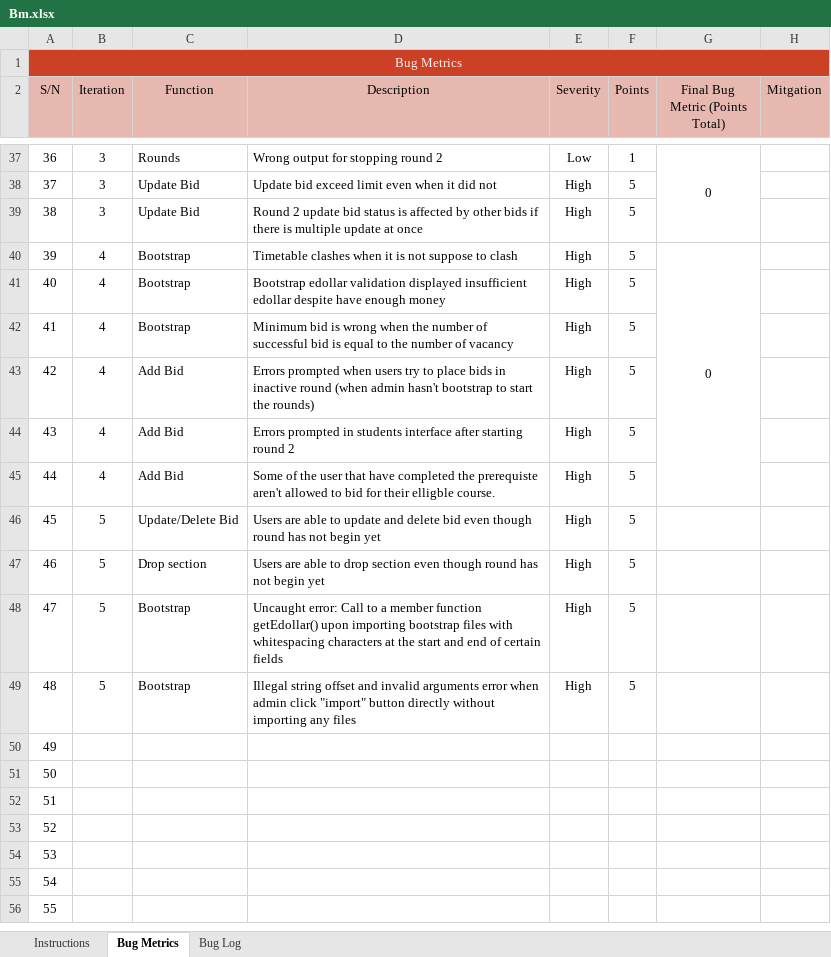
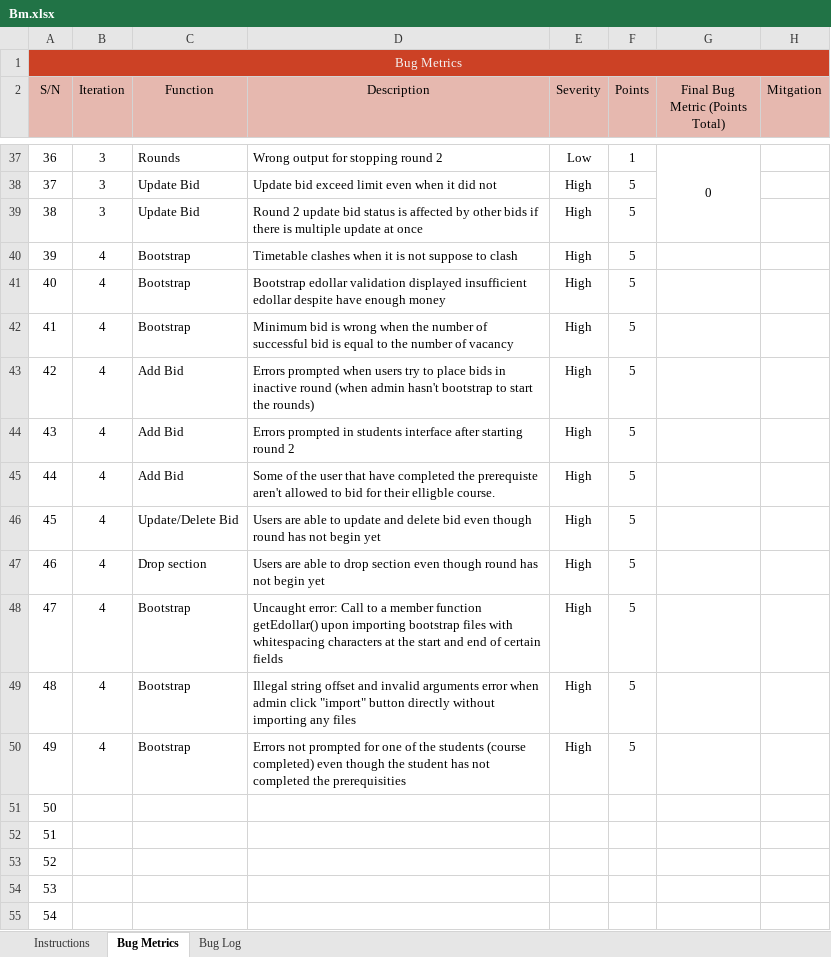
Before and after one commit to xbloh/Online-Course-Bidding-System-, an Excel workbook: metrics/Bm.xlsx, sheet Bug Metrics, drawn as a sheet; only a part is shown, gaps mark what is left out; the shorter side is filled out with more unchanged rows; values as stored, in another font and other column widths than the file's, no borders; conditional formats not drawn; the diff names each change by its address in the sheet, - before the commit and + after, or states it on an @@ line.

Commit message:
Update bugs - Bootstrap
Bugs found - Errors not prompted when users did not complete the prerequisites.

```diff
--- a/metrics/Bm.xlsx (sheet Bug Metrics)
+++ b/metrics/Bm.xlsx (sheet Bug Metrics)
-G40 (Final Bug Metric (Points Total)): 0
+G40 (Final Bug Metric (Points Total)): (empty)
-G40:G45 merged
-B46:B49 (Iteration): 5
+B46:B49 (Iteration): 4
-B50 (Iteration): (empty)
+B50 (Iteration): 4
-C50 (Function): (empty)
+C50 (Function): Bootstrap
-D50 (Description): (empty)
+D50 (Description): Errors not prompted for one of the students (course completed) even though the student has not completed the prerequisities
-E50 (Severity): (empty)
+E50 (Severity): High
-F50 (Points): (empty)
+F50 (Points): 5
```
Also changed, not shown: sheet Bug Log.
